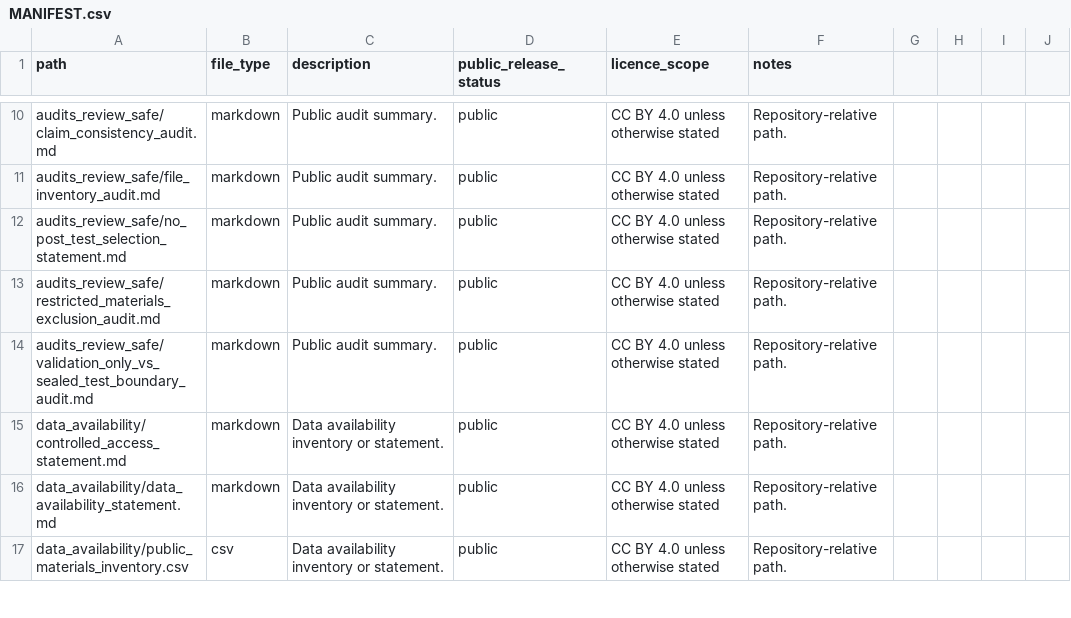
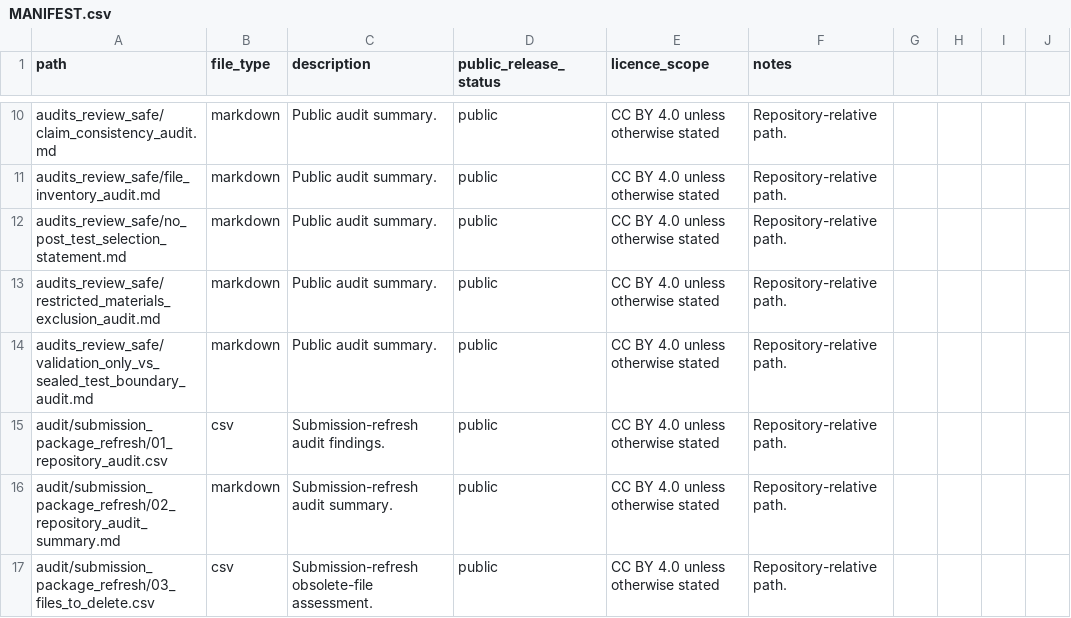
Before and after one commit to chenyuhu628-bot/heldout-herb-target-benchmark, a CSV file: MANIFEST.csv, drawn as a sheet; only a part is shown, gaps mark what is left out; the shorter side is filled out with more unchanged rows; the diff covers the shown part only; the diff names each change by its address in the sheet, - before the commit and + after, or states it on an @@ line.

```diff
--- a/MANIFEST.csv
+++ b/MANIFEST.csv
+row 15: audit/submission_package_refresh/01_repository_audit.csv | csv | Submission-refresh audit findings. | public | CC BY 4.0 unless otherwise stated | Repository-relative path.
+row 16: audit/submission_package_refresh/02_repository_audit_summary.md | markdown | Submission-refresh audit summary. | public | CC BY 4.0 unless otherwise stated | Repository-relative path.
+row 17: audit/submission_package_refresh/03_files_to_delete.csv | csv | Submission-refresh obsolete-file assessment. | public | CC BY 4.0 unless otherwise stated | Repository-relative path.
```
Also changed, not shown: 3 added rows and 20 edited cells elsewhere in this file, data_availability/source_provenance_license_matrix.csv, figures/source_data/figure1_source_notes.csv, 16 other files.
